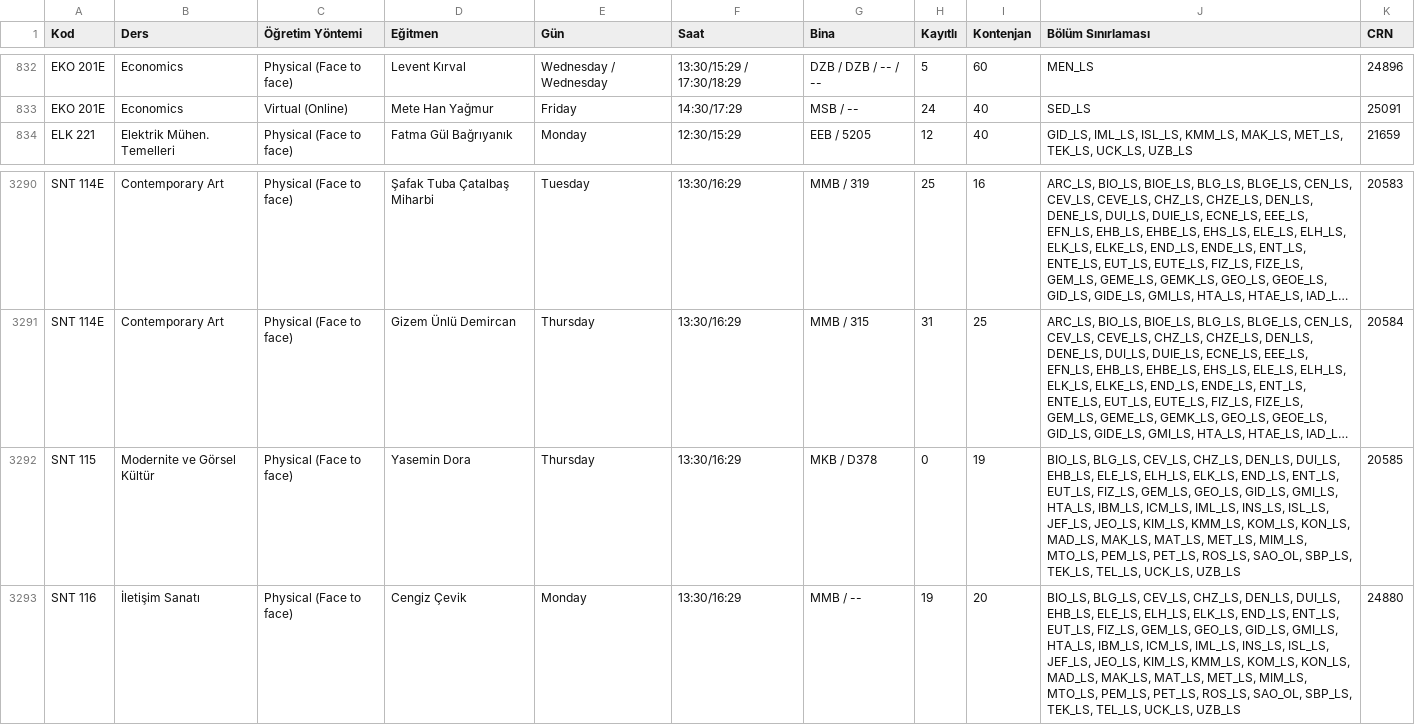
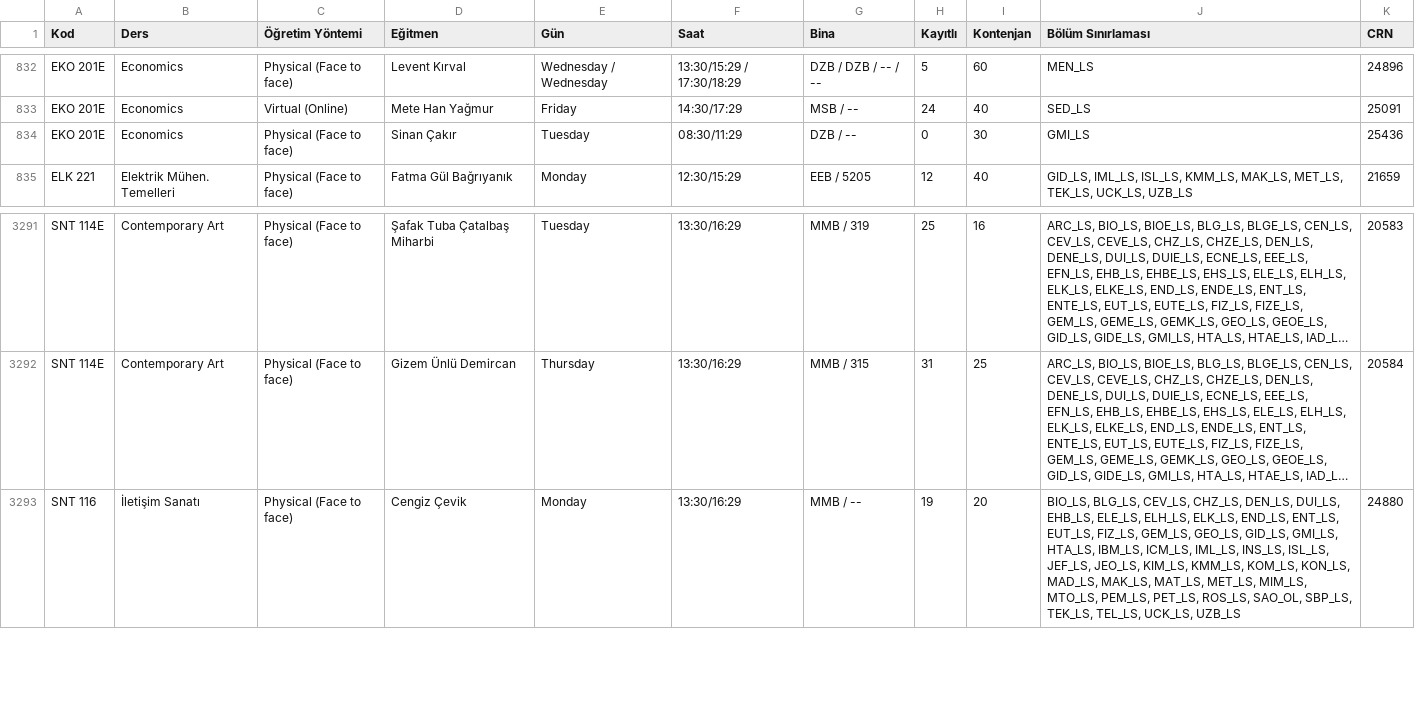
Before and after one commit to 7thbeetle/ITU-dersler, a CSV file: data/program.csv, drawn as a sheet; only a part is shown, gaps mark what is left out; long unchanged cells end in …; removed rows and columns are numbered as before the commit, all else as after; the diff names each change by its address in the sheet, - before the commit and + after, or states it on an @@ line.

```diff
--- a/data/program.csv
+++ b/data/program.csv
+row 834: EKO 201E | Economics | Physical (Face to face) | Sinan Çakır | Tuesday | 08:30/11:29 | DZB / -- | 0 | 30 | GMI_LS | 25436
-row 3292: SNT 115 | Modernite ve Görsel Kültür | Physical (Face to face) | Yasemin Dora | Thursday | 13:30/16:29 | MKB / D378 | 0 | 19 | BIO_LS, BLG_LS, CEV_LS, CHZ_LS, DEN_LS, DUI_LS, EHB_LS, ELE_LS, ELH_LS, ELK_LS, END_LS, ENT_LS, EUT_LS, FIZ_LS, GEM_LS, GEO_LS, GID_LS, GMI_LS, HTA_LS, IBM_LS, ICM_LS, IML_LS, INS_LS, ISL_LS, JEF_LS, JEO_LS, KIM_LS, KMM_LS, KOM_LS, KON_LS, MAD_LS, MAK_LS, MAT_LS, MET_LS, MIM_LS, MTO_LS, PEM_LS, PET_LS, ROS_LS, SAO_OL, SBP_LS, TEK_LS, TEL_LS, UCK_LS, UZB_LS | 20585
```
Also changed, not shown: 1 other file.
